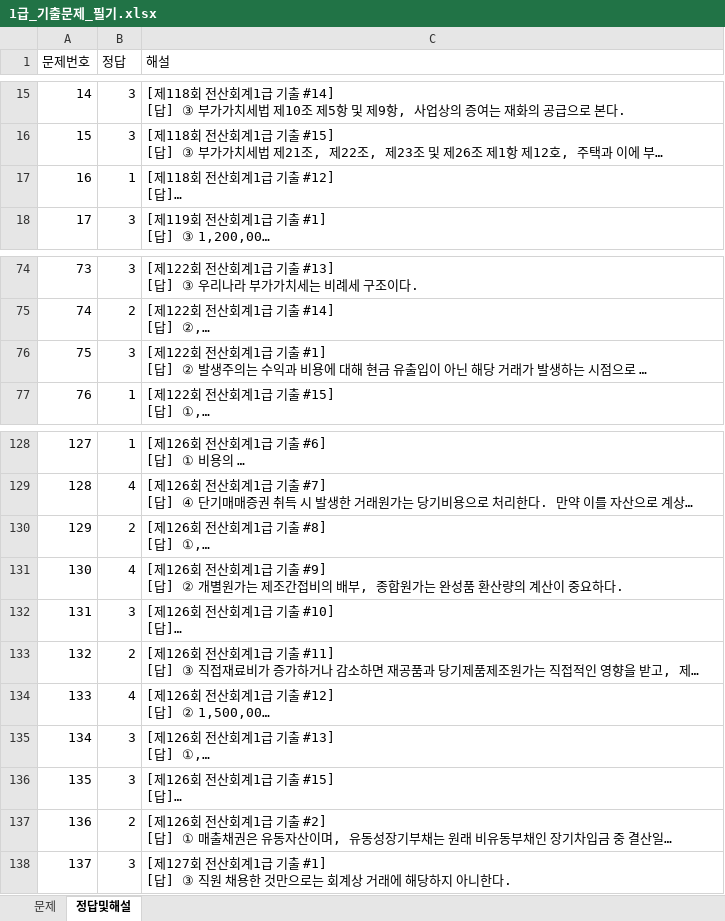
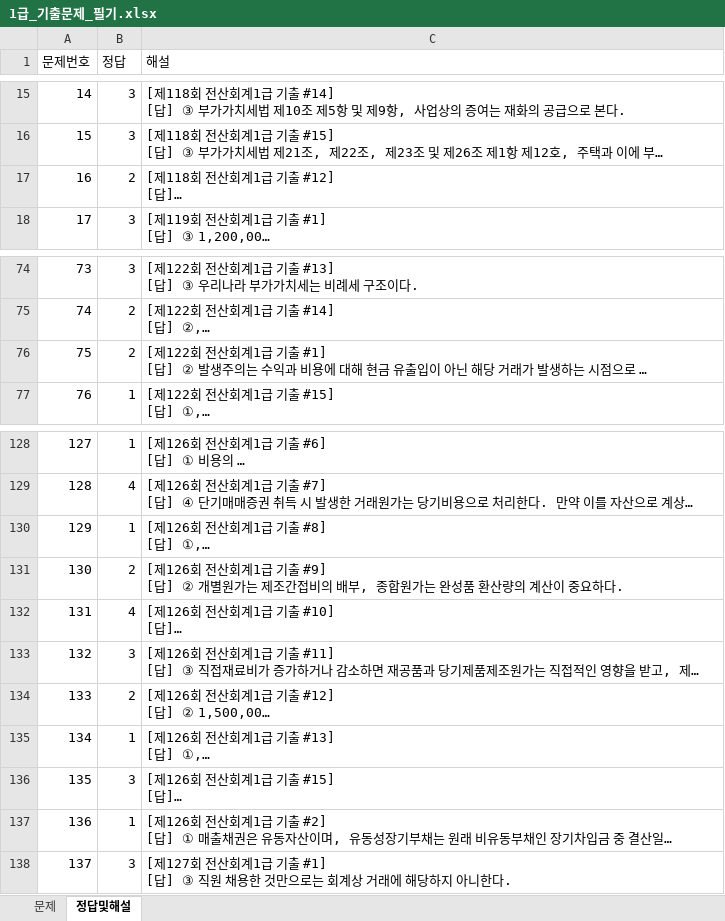
Before and after one commit to wooskor79/account, an Excel workbook: excels/1급_기출문제_필기.xlsx, sheet 정답및해설, drawn as a sheet; only a part is shown, gaps mark what is left out; long unchanged cells end in …; values as stored, in another font and other column widths than the file's, no borders; the diff names each change by its address in the sheet, - before the commit and + after, or states it on an @@ line.

```diff
--- a/excels/1급_기출문제_필기.xlsx (sheet 정답및해설)
+++ b/excels/1급_기출문제_필기.xlsx (sheet 정답및해설)
-B17 (정답): 1
+B17 (정답): 2
-B76 (정답): 3
+B76 (정답): 2
-B130 (정답): 2
+B130 (정답): 1
-B131 (정답): 4
+B131 (정답): 2
-B132 (정답): 3
+B132 (정답): 4
-B133 (정답): 2
+B133 (정답): 3
-B134 (정답): 4
+B134 (정답): 2
-B135 (정답): 3
+B135 (정답): 1
-B137 (정답): 2
+B137 (정답): 1
```
Also changed, not shown: 20 other files.
